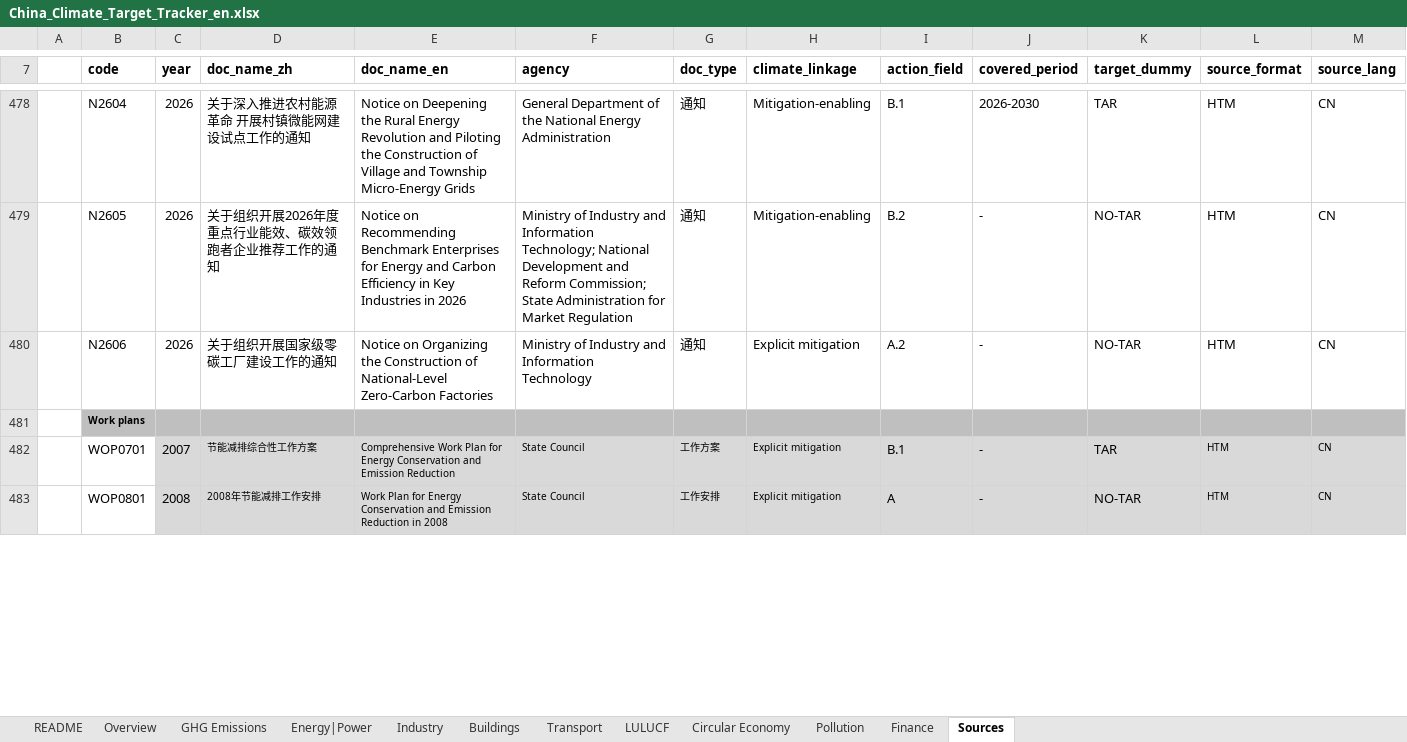
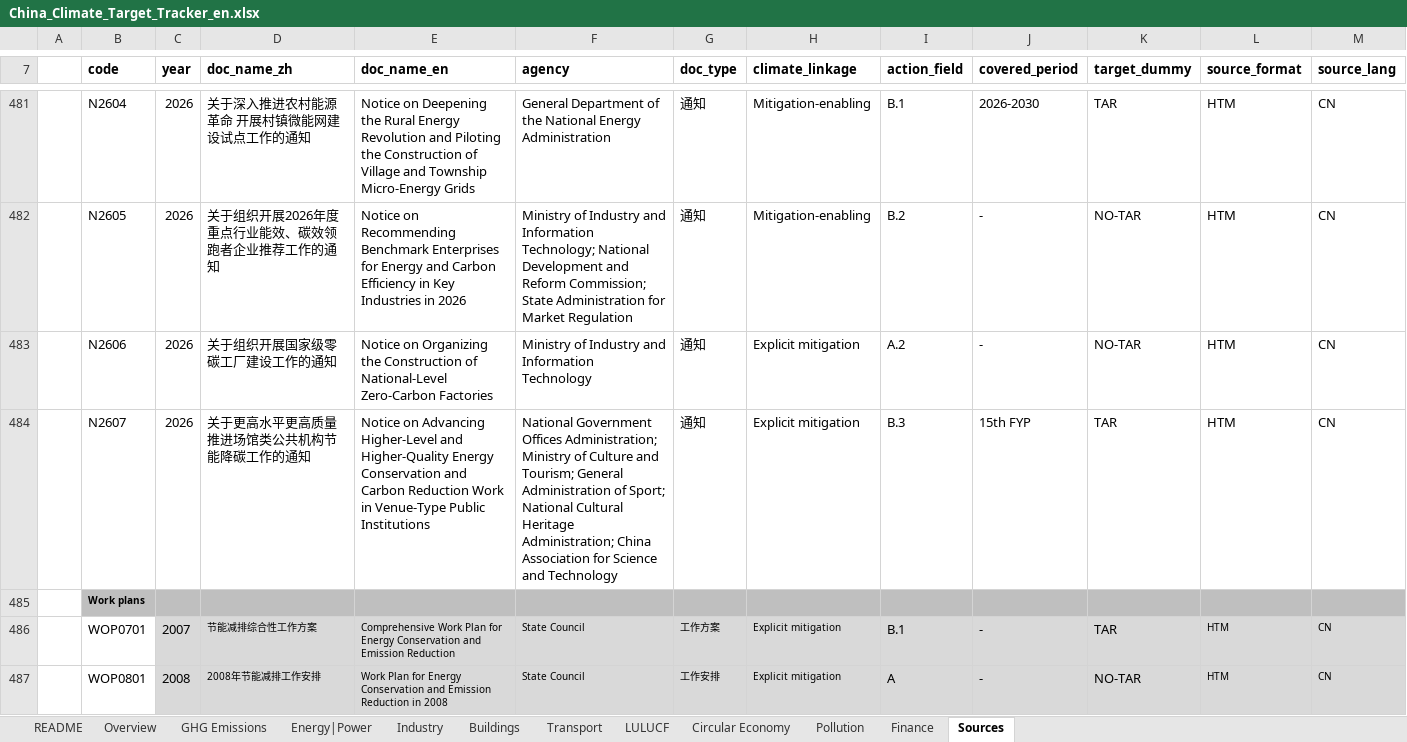
Before and after one commit to MGFPKU/target_dataset, an Excel workbook: China_Climate_Target_Tracker_en.xlsx, sheet Sources, drawn as a sheet; only a part is shown, gaps mark what is left out; values as stored, in another font and other column widths than the file's, no borders; rows hold the shown columns only; the diff covers the shown part only; the diff names each change by its address in the sheet, - before the commit and + after, or states it on an @@ line.

```diff
--- a/China_Climate_Target_Tracker_en.xlsx (sheet Sources)
+++ b/China_Climate_Target_Tracker_en.xlsx (sheet Sources)
+row 484:  | N2607 | 2026 | 关于更高水平更高质量推进场馆类公共机构节能降碳工作的通知 | Notice on Advancing Higher-Level and Higher-Quality Energy Conservation and Carbon Reduction Work in Venue-Type Public Institutions | National Government Offices Administration; Ministry of Culture and Tourism; General Administration of Sport; National Cultural Heritage Administration; China Association for Science and Technology | 通知 | Explicit mitigation | B.3 | 15th FYP | TAR | HTM | CN
```
Also changed, not shown: 3 added rows, 8 hidden or unhidden rows and 13 edited cells elsewhere in this sheet, sheet Transport, sheet Industry, sheet Buildings, sheet GHG Emissions, China_Climate_Target_Tracker_cn.xlsx.
